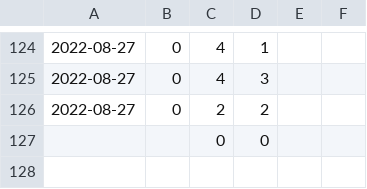
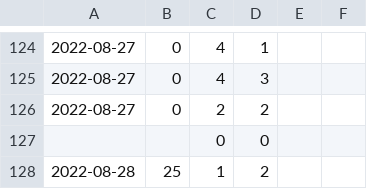
Before and after one commit to AlessandroAvi/MoneyTracker_telegramBot, a CSV file: data/money_database.csv, drawn as a sheet; only a part is shown, gaps mark what is left out; the diff names each change by its address in the sheet, - before the commit and + after, or states it on an @@ line.

```diff
--- a/data/money_database.csv
+++ b/data/money_database.csv
+row 128: 2022-08-28 | 25 | 1 | 2
```
Also changed, not shown: 3 other files.
